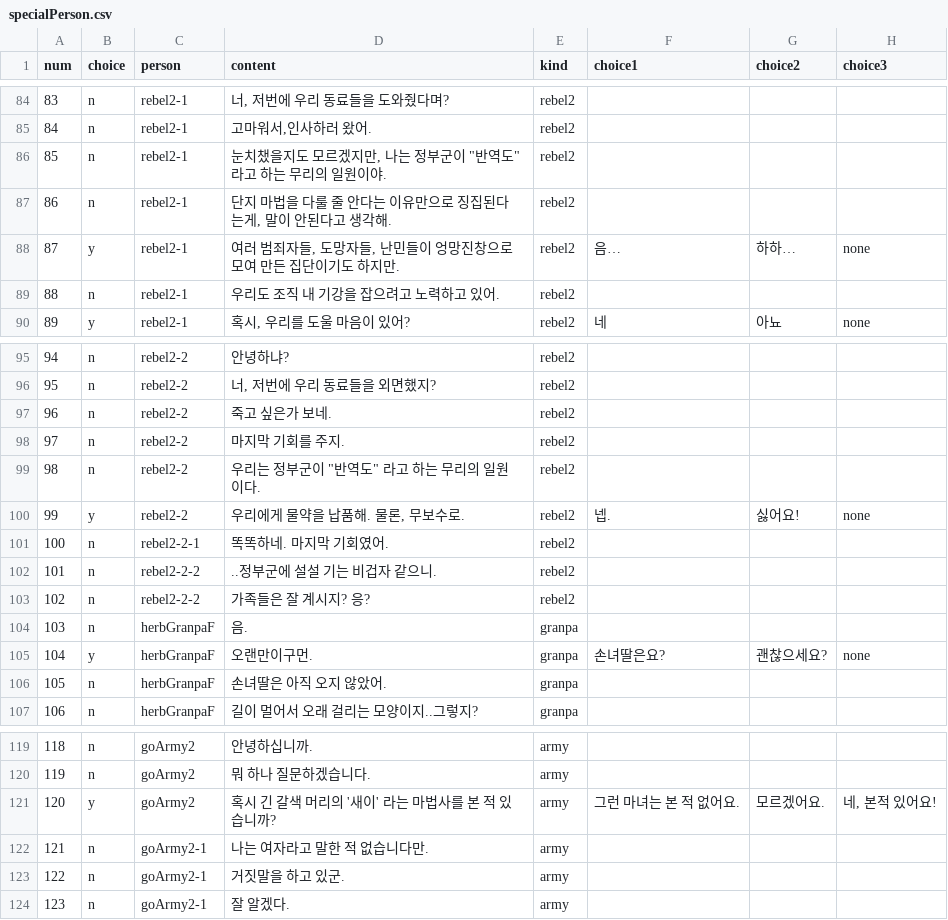
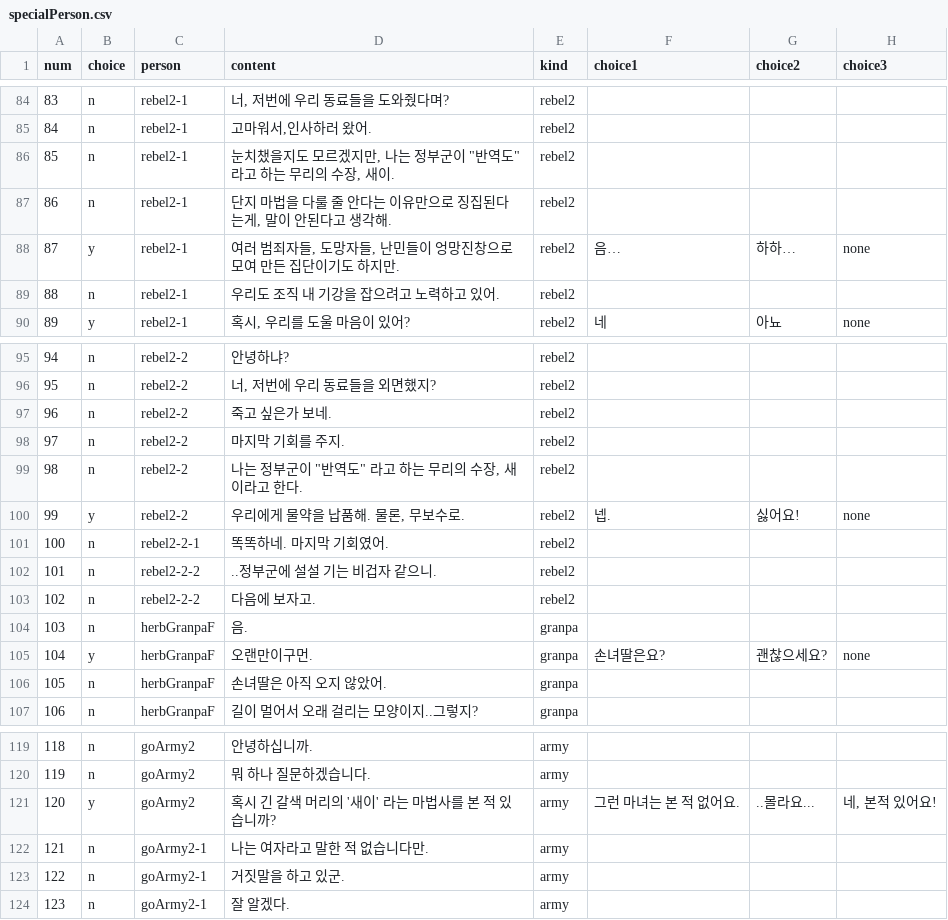
Before and after one commit to ally432/Gamechanger, a CSV file: Assets/Resources/specialPerson.csv, drawn as a sheet; only a part is shown, gaps mark what is left out.

```diff
--- a/Assets/Resources/specialPerson.csv
+++ b/Assets/Resources/specialPerson.csv
@@ -85,3 +85,3 @@
 84,n,rebel2-1,"고마워서,인사하러 왔어.",rebel2,,,
-85,n,rebel2-1,"눈치챘을지도 모르겠지만, 나는 정부군이 ""반역도"" 라고 하는 무리의 일원이야.",rebel2,,,
+85,n,rebel2-1,"눈치챘을지도 모르겠지만, 나는 정부군이 ""반역도"" 라고 하는 무리의 수장, 새이.",rebel2,,,
 86,n,rebel2-1,"단지 마법을 다룰 줄 안다는 이유만으로 징집된다는게, 말이 안된다고 생각해.",rebel2,,,
@@ -98,3 +98,3 @@
 97,n,rebel2-2,마지막 기회를 주지.,rebel2,,,
-98,n,rebel2-2,"우리는 정부군이 ""반역도"" 라고 하는 무리의 일원이다.",rebel2,,,
+98,n,rebel2-2,"나는 정부군이 ""반역도"" 라고 하는 무리의 수장, 새이라고 한다.",rebel2,,,
 99,y,rebel2-2,"우리에게 물약을 납품해. 물론, 무보수로.",rebel2,넵.,싫어요!,none
@@ -102,3 +102,3 @@
 101,n,rebel2-2-2,..정부군에 설설 기는 비겁자 같으니.,rebel2,,,
-102,n,rebel2-2-2,가족들은 잘 계시지? 응?,rebel2,,,
+102,n,rebel2-2-2,다음에 보자고.,rebel2,,,
 103,n,herbGranpaF,음.,granpa,,,
@@ -120,3 +120,3 @@
 119,n,goArmy2,뭐 하나 질문하겠습니다.,army,,,
-120,y,goArmy2,혹시 긴 갈색 머리의 '새이' 라는 마법사를 본 적 있습니까?,army,그런 마녀는 본 적 없어요.,모르겠어요.,"네, 본적 있어요!"
+120,y,goArmy2,혹시 긴 갈색 머리의 '새이' 라는 마법사를 본 적 있습니까?,army,그런 마녀는 본 적 없어요.,..몰라요...,"네, 본적 있어요!"
 121,n,goArmy2-1,나는 여자라고 말한 적 없습니다만.,army,,,
```
Also changed, not shown: 14 other files.
